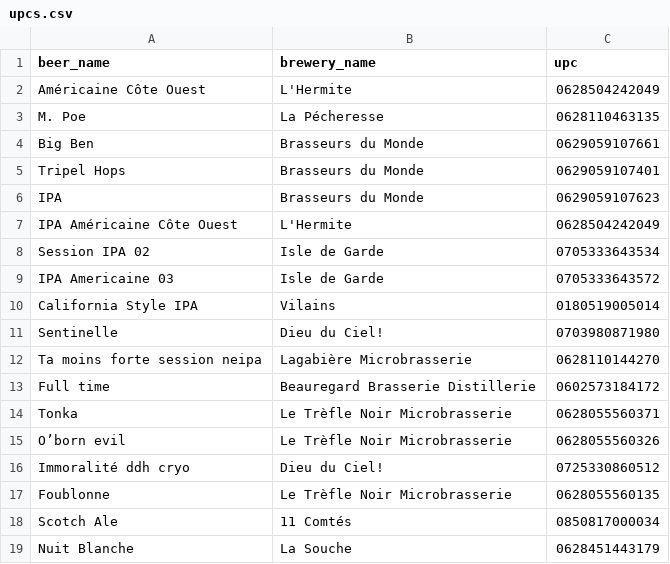
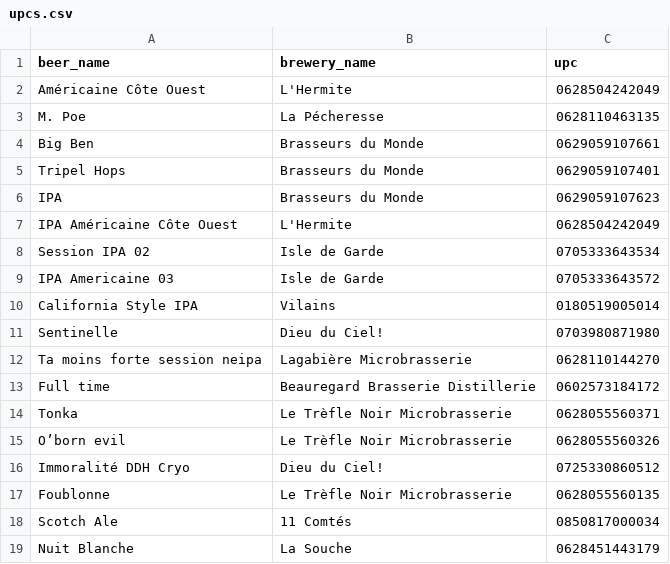
Before and after one commit to stephlaf/rails_beer_api, a CSV file: db/scrapers/upcs.csv, drawn as a sheet.

Commit message:
Updated upc.csv

```diff
--- a/db/scrapers/upcs.csv
+++ b/db/scrapers/upcs.csv
@@ -15,3 +15,3 @@ beer_name,brewery_name,upc
 "O’born evil","Le Trèfle Noir Microbrasserie","0628055560326"
-"Immoralité ddh cryo","Dieu du Ciel!","0725330860512"
+"Immoralité DDH Cryo","Dieu du Ciel!","0725330860512"
 "Foublonne","Le Trèfle Noir Microbrasserie","0628055560135"
```
